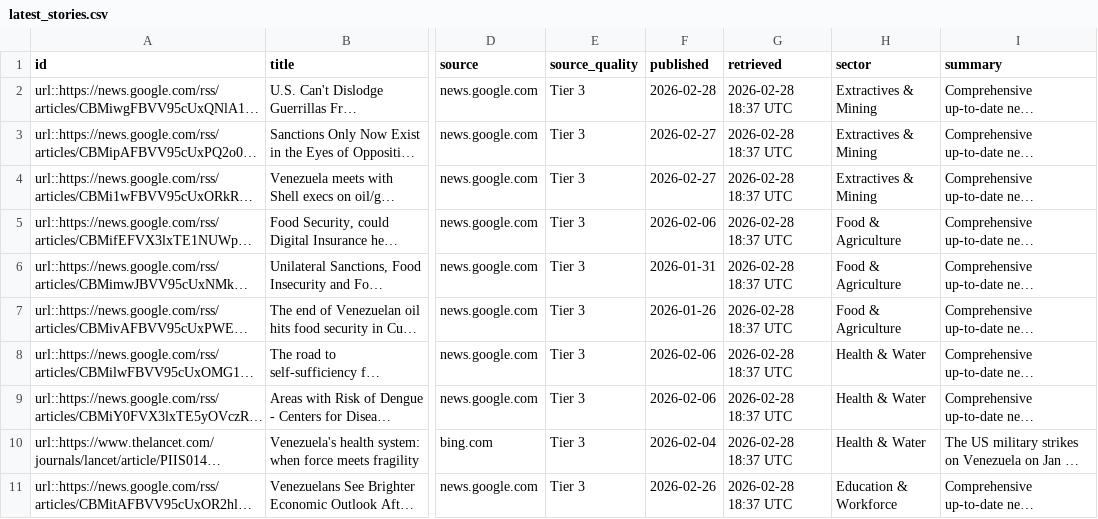
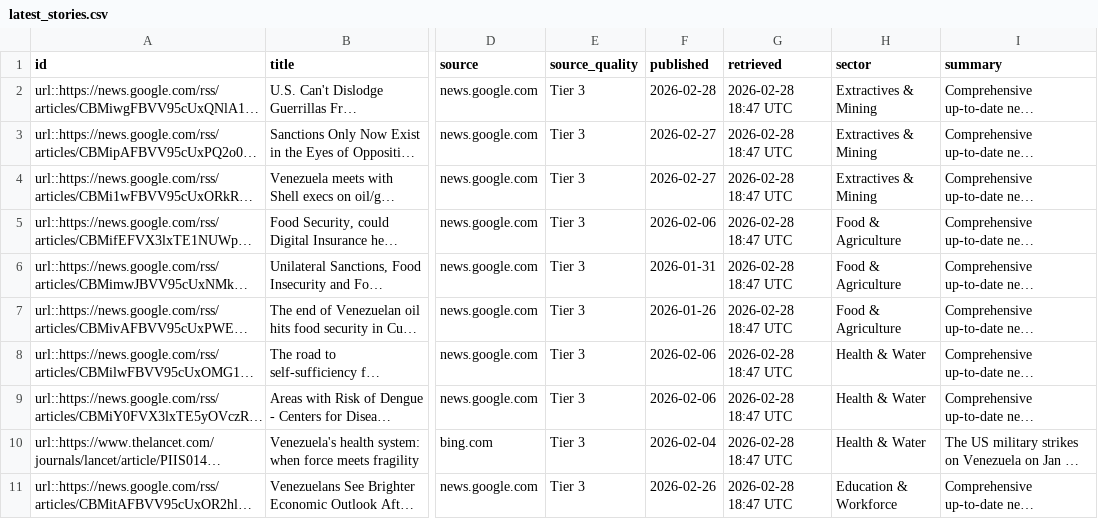
Before and after one commit to benamick6/VZLAnews, a CSV file: data/latest_stories.csv, drawn as a sheet; only a part is shown, gaps mark what is left out; long unchanged cells end in …; the diff covers the shown part only; the diff names each change by its address in the sheet, - before the commit and + after, or states it on an @@ line.

```diff
--- a/data/latest_stories.csv
+++ b/data/latest_stories.csv
-G2:G11 (retrieved): 2026-02-28 18:37 UTC
+G2:G11 (retrieved): 2026-02-28 18:47 UTC
```
Also changed, not shown: 1 added row, 1 removed row and 7 edited cells elsewhere in this file, 7 other files.
